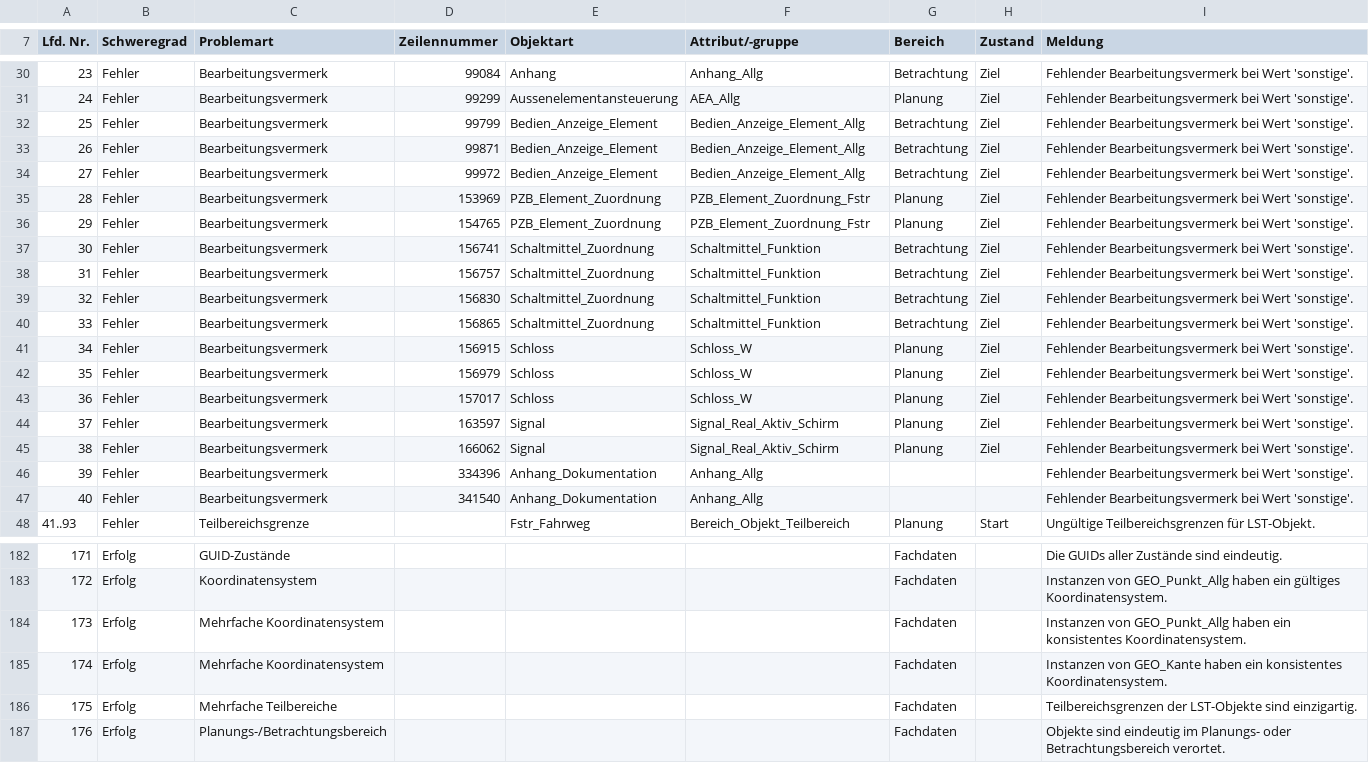
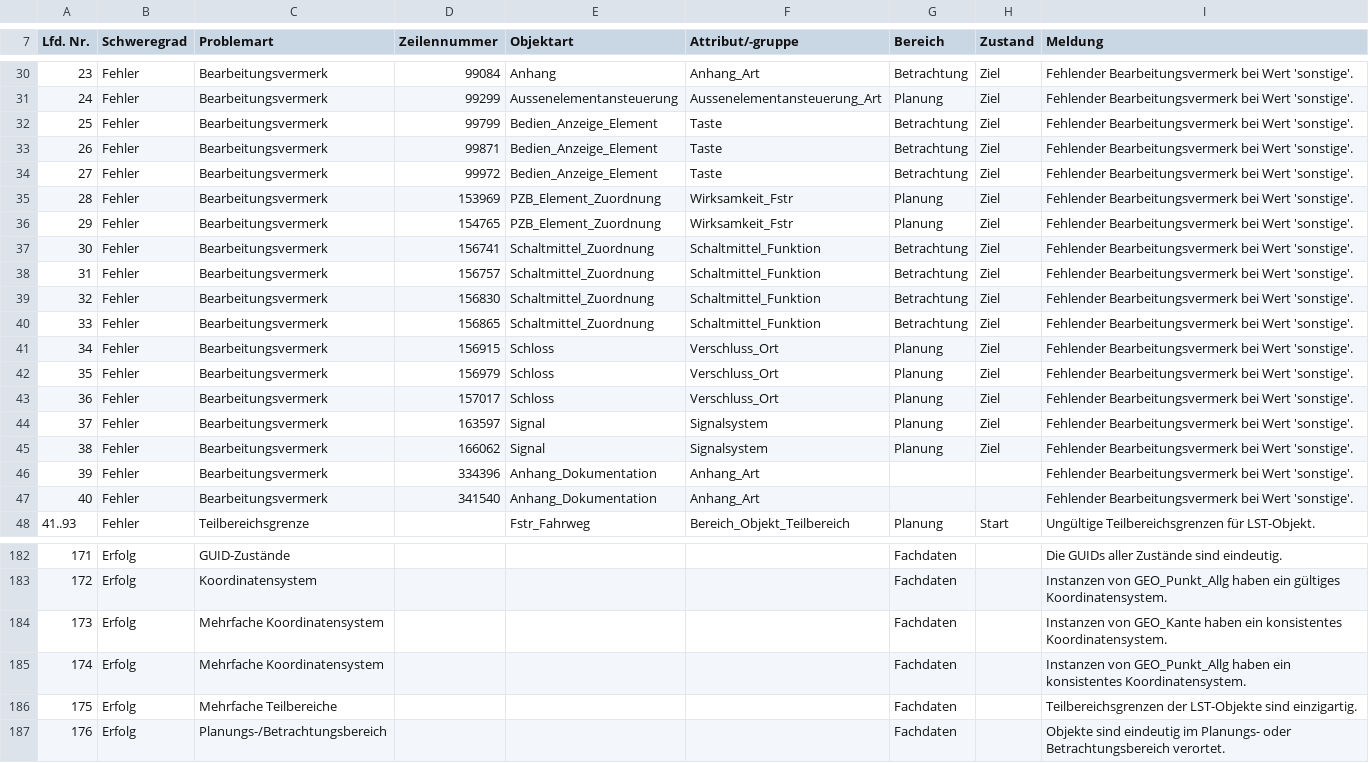
Before and after one commit to eclipse-set/set, a CSV file: java/bundles/org.eclipse.set.swtbot/test_res/table_reference/pphn/plaz_model_reference.csv, drawn as a sheet; only a part is shown, gaps mark what is left out; the diff covers the shown part only; the diff names each change by its address in the sheet, - before the commit and + after, or states it on an @@ line.

```diff
--- a/java/bundles/org.eclipse.set.swtbot/test_res/table_reference/pphn/plaz_model_reference.csv
+++ b/java/bundles/org.eclipse.set.swtbot/test_res/table_reference/pphn/plaz_model_reference.csv
-F30 (Attribut/-gruppe): Anhang_Allg
+F30 (Attribut/-gruppe): Anhang_Art
-F31 (Attribut/-gruppe): AEA_Allg
+F31 (Attribut/-gruppe): Aussenelementansteuerung_Art
-F32:F34 (Attribut/-gruppe): Bedien_Anzeige_Element_Allg
+F32:F34 (Attribut/-gruppe): Taste
-F35:F36 (Attribut/-gruppe): PZB_Element_Zuordnung_Fstr
+F35:F36 (Attribut/-gruppe): Wirksamkeit_Fstr
-F41:F43 (Attribut/-gruppe): Schloss_W
+F41:F43 (Attribut/-gruppe): Verschluss_Ort
-F44:F45 (Attribut/-gruppe): Signal_Real_Aktiv_Schirm
+F44:F45 (Attribut/-gruppe): Signalsystem
-F46:F47 (Attribut/-gruppe): Anhang_Allg
+F46:F47 (Attribut/-gruppe): Anhang_Art
-I184 (Meldung): Instanzen von GEO_Punkt_Allg haben ein…
+I184 (Meldung): Instanzen von GEO_Kante haben ein…
-I185 (Meldung): Instanzen von GEO_Kante haben ein…
+I185 (Meldung): Instanzen von GEO_Punkt_Allg haben ein…
```
Also changed, not shown: 20 edited cells elsewhere in this file, java/bundles/org.eclipse.set.swtbot/test_res/table_reference/pphn/ssks_reference.csv.
